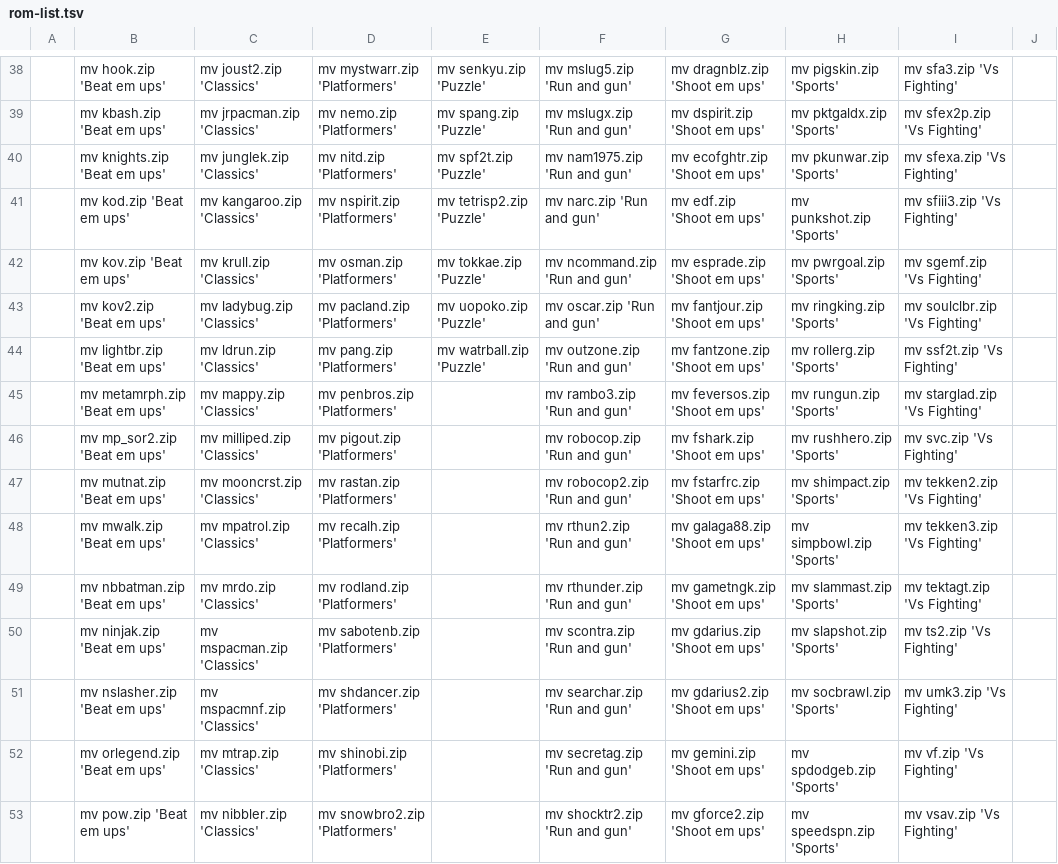
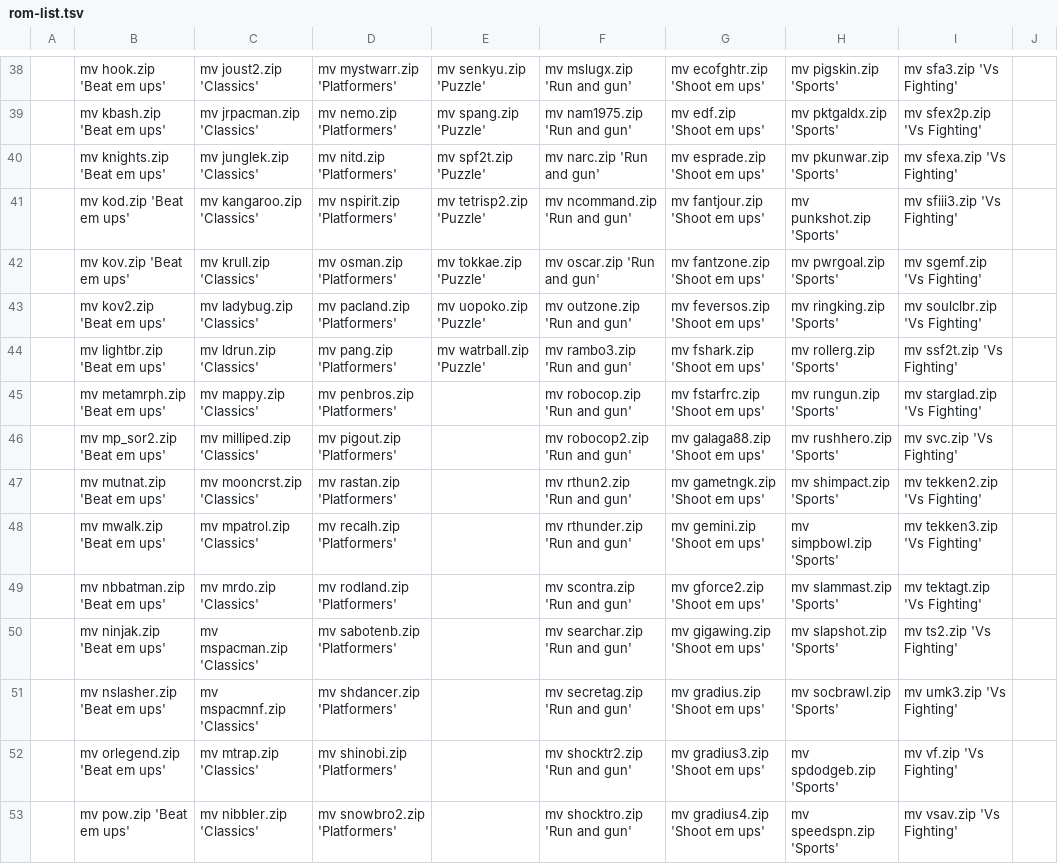
Before and after one commit to AndyHazz/All-Killer-PinHP-rom-sorter, a TSV file: rom-list.tsv, drawn as a sheet; only a part is shown, gaps mark what is left out; the diff covers the shown part only; the diff names each change by its address in the sheet, - before the commit and + after, or states it on an @@ line.

```diff
--- a/rom-list.tsv
+++ b/rom-list.tsv
-F38: mv mslug5.zip 'Run and gun'
+F38: mv mslugx.zip 'Run and gun'
-G38: mv dragnblz.zip 'Shoot em ups'
+G38: mv ecofghtr.zip 'Shoot em ups'
-F39: mv mslugx.zip 'Run and gun'
+F39: mv nam1975.zip 'Run and gun'
-G39: mv dspirit.zip 'Shoot em ups'
+G39: mv edf.zip 'Shoot em ups'
-F40: mv nam1975.zip 'Run and gun'
+F40: mv narc.zip 'Run and gun'
-G40: mv ecofghtr.zip 'Shoot em ups'
+G40: mv esprade.zip 'Shoot em ups'
-F41: mv narc.zip 'Run and gun'
+F41: mv ncommand.zip 'Run and gun'
-G41: mv edf.zip 'Shoot em ups'
+G41: mv fantjour.zip 'Shoot em ups'
-F42: mv ncommand.zip 'Run and gun'
+F42: mv oscar.zip 'Run and gun'
-G42: mv esprade.zip 'Shoot em ups'
+G42: mv fantzone.zip 'Shoot em ups'
-F43: mv oscar.zip 'Run and gun'
+F43: mv outzone.zip 'Run and gun'
-G43: mv fantjour.zip 'Shoot em ups'
+G43: mv feversos.zip 'Shoot em ups'
-F44: mv outzone.zip 'Run and gun'
+F44: mv rambo3.zip 'Run and gun'
-G44: mv fantzone.zip 'Shoot em ups'
+G44: mv fshark.zip 'Shoot em ups'
-F45: mv rambo3.zip 'Run and gun'
+F45: mv robocop.zip 'Run and gun'
-G45: mv feversos.zip 'Shoot em ups'
+G45: mv fstarfrc.zip 'Shoot em ups'
-F46: mv robocop.zip 'Run and gun'
+F46: mv robocop2.zip 'Run and gun'
-G46: mv fshark.zip 'Shoot em ups'
+G46: mv galaga88.zip 'Shoot em ups'
-F47: mv robocop2.zip 'Run and gun'
+F47: mv rthun2.zip 'Run and gun'
-G47: mv fstarfrc.zip 'Shoot em ups'
+G47: mv gametngk.zip 'Shoot em ups'
-F48: mv rthun2.zip 'Run and gun'
+F48: mv rthunder.zip 'Run and gun'
-G48: mv galaga88.zip 'Shoot em ups'
+G48: mv gemini.zip 'Shoot em ups'
-F49: mv rthunder.zip 'Run and gun'
+F49: mv scontra.zip 'Run and gun'
-G49: mv gametngk.zip 'Shoot em ups'
+G49: mv gforce2.zip 'Shoot em ups'
-F50: mv scontra.zip 'Run and gun'
+F50: mv searchar.zip 'Run and gun'
-G50: mv gdarius.zip 'Shoot em ups'
+G50: mv gigawing.zip 'Shoot em ups'
-F51: mv searchar.zip 'Run and gun'
+F51: mv secretag.zip 'Run and gun'
-G51: mv gdarius2.zip 'Shoot em ups'
+G51: mv gradius.zip 'Shoot em ups'
-F52: mv secretag.zip 'Run and gun'
+F52: mv shocktr2.zip 'Run and gun'
-G52: mv gemini.zip 'Shoot em ups'
+G52: mv gradius3.zip 'Shoot em ups'
-F53: mv shocktr2.zip 'Run and gun'
+F53: mv shocktro.zip 'Run and gun'
-G53: mv gforce2.zip 'Shoot em ups'
+G53: mv gradius4.zip 'Shoot em ups'
```
Also changed, not shown: 4 removed rows and 70 edited cells elsewhere in this file.
